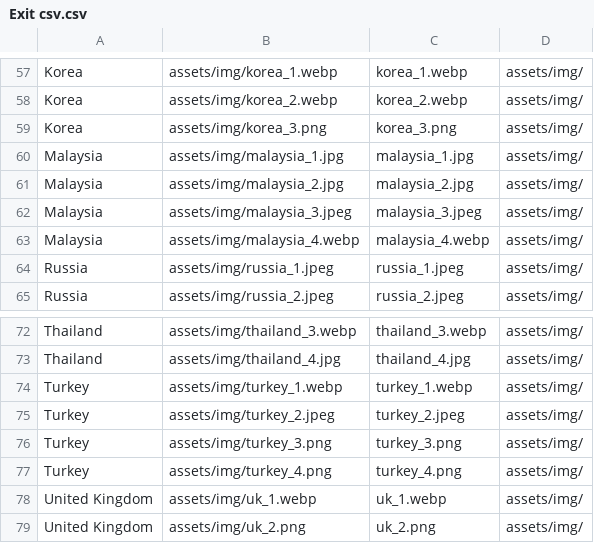
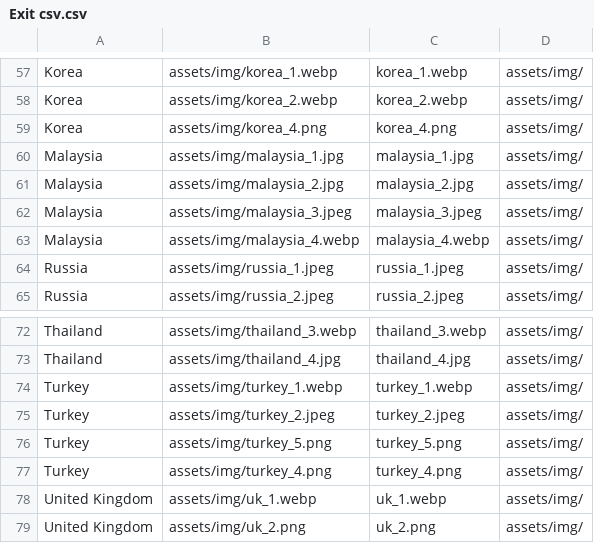
Before and after one commit to ChloeChoi23/ChloeChoi23.github.io, a CSV file: assets/Exit csv.csv, drawn as a sheet; only a part is shown, gaps mark what is left out.

Commit message:
Update Exit csv.csv

```diff
--- a/assets/Exit csv.csv
+++ b/assets/Exit csv.csv
@@ -58,3 +58,3 @@ Korea,assets/img/korea_1.webp,korea_1.webp,assets/img/
 Korea,assets/img/korea_2.webp,korea_2.webp,assets/img/
-Korea,assets/img/korea_3.png,korea_3.png,assets/img/
+Korea,assets/img/korea_4.png,korea_4.png,assets/img/
 Malaysia,assets/img/malaysia_1.jpg,malaysia_1.jpg,assets/img/
@@ -75,3 +75,3 @@ Turkey,assets/img/turkey_1.webp,turkey_1.webp,assets/img/
 Turkey,assets/img/turkey_2.jpeg,turkey_2.jpeg,assets/img/
-Turkey,assets/img/turkey_3.png,turkey_3.png,assets/img/
+Turkey,assets/img/turkey_5.png,turkey_5.png,assets/img/
 Turkey,assets/img/turkey_4.png,turkey_4.png,assets/img/
```
